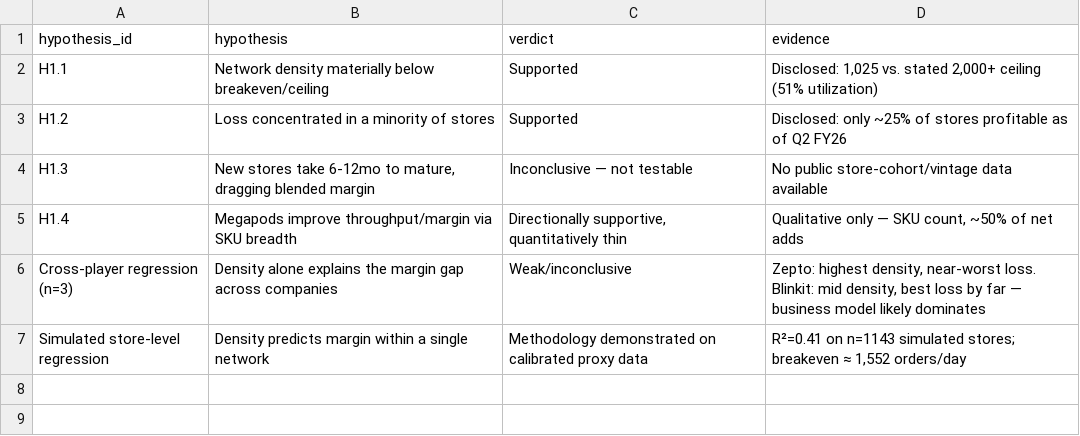
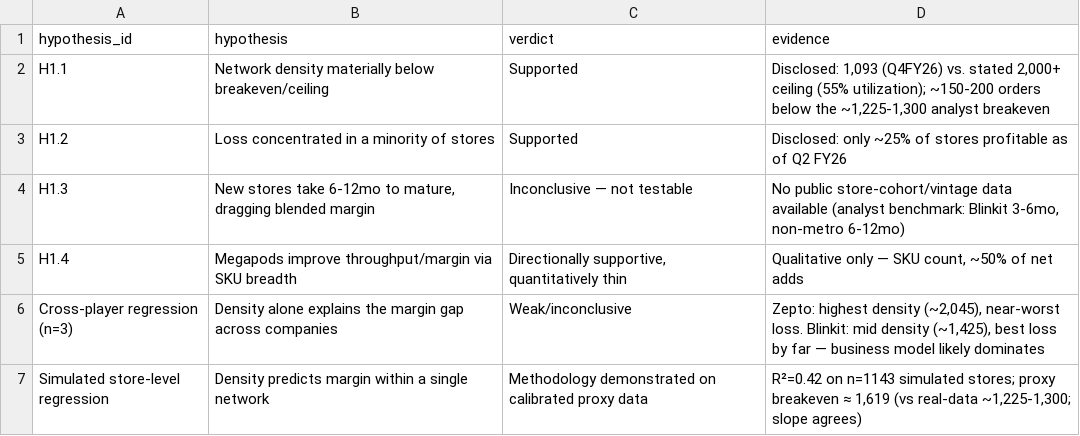
Before and after one commit to addy9051/swiggy-instamart-casestudy, a CSV file: data/processed/b1_verdict_summary.csv, drawn as a sheet.

```diff
--- a/data/processed/b1_verdict_summary.csv
+++ b/data/processed/b1_verdict_summary.csv
@@ -1,7 +1,7 @@
 hypothesis_id,hypothesis,verdict,evidence
-H1.1,Network density materially below breakeven/ceiling,Supported,"Disclosed: 1,025 vs. stated 2,000+ ceiling (51% utilization)"
+H1.1,Network density materially below breakeven/ceiling,Supported,"Disclosed: 1,093 (Q4FY26) vs. stated 2,000+ ceiling (55% utilization); ~150-200 orders below the ~1,225-1,300 analyst breakeven"
 H1.2,Loss concentrated in a minority of stores,Supported,Disclosed: only ~25% of stores profitable as of Q2 FY26
-H1.3,"New stores take 6-12mo to mature, dragging blended margin",Inconclusive — not testable,No public store-cohort/vintage data available
+H1.3,"New stores take 6-12mo to mature, dragging blended margin",Inconclusive — not testable,"No public store-cohort/vintage data available (analyst benchmark: Blinkit 3-6mo, non-metro 6-12mo)"
 H1.4,Megapods improve throughput/margin via SKU breadth,"Directionally supportive, quantitatively thin","Qualitative only — SKU count, ~50% of net adds"
-Cross-player regression (n=3),Density alone explains the margin gap across companies,Weak/inconclusive,"Zepto: highest density, near-worst loss. Blinkit: mid density, best loss by far — business model likely dominates"
-Simulated store-level regression,Density predicts margin within a single network,Methodology demonstrated on calibrated proxy data,"R²=0.41 on n=1143 simulated stores; breakeven ≈ 1,552 orders/day"
+Cross-player regression (n=3),Density alone explains the margin gap across companies,Weak/inconclusive,"Zepto: highest density (~2,045), near-worst loss. Blinkit: mid density (~1,425), best loss by far — business model likely dominates"
+Simulated store-level regression,Density predicts margin within a single network,Methodology demonstrated on calibrated proxy data,"R²=0.42 on n=1143 simulated stores; proxy breakeven ≈ 1,619 (vs real-data ~1,225-1,300; slope agrees)"
```
Also changed, not shown: data/processed/b2_b5_supplementary_metrics.csv, data/processed/b2_b5_verdict_summary.csv, 38 other files.
